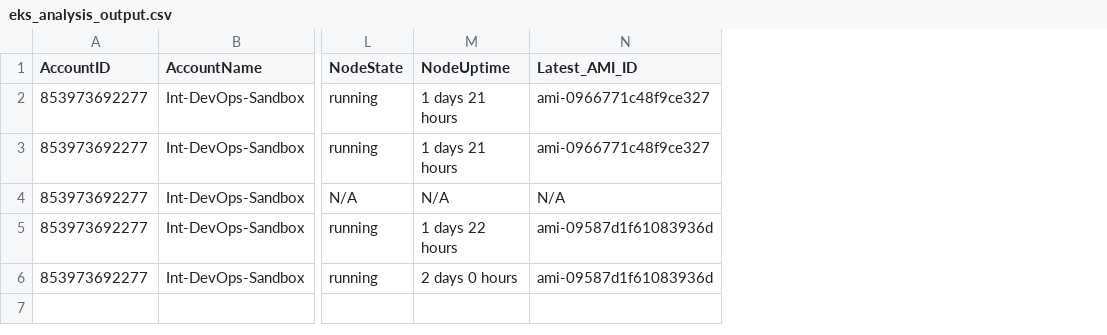
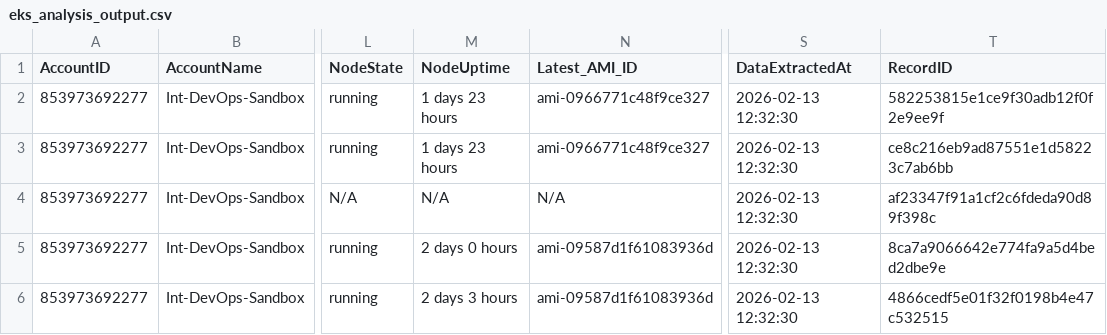
Before and after one commit to vigneshwaraprabu/quicksight-eks, a CSV file: moduler/main/eks_analysis_output.csv, drawn as a sheet; only a part is shown, gaps mark what is left out; the diff names each change by its address in the sheet, - before the commit and + after, or states it on an @@ line.

Commit message:
added DataExtractedAt, and RecordID fields

```diff
--- a/moduler/main/eks_analysis_output.csv
+++ b/moduler/main/eks_analysis_output.csv
+column S (DataExtractedAt), rows 2-6: all 2026-02-13 12:32:30
+column T (RecordID), rows 2-6: 582253815e1ce9f30adb12f0f2e9ee9f | ce8c216eb9ad87551e1d58223c7ab6bb | af23347f91a1cf2c6fdeda90d89f398c | 8ca7a9066642e774fa9a5d4bed2dbe9e | 4866cedf5e01f32f0198b4e47c532515
-M2:M3 (NodeUptime): 1 days 21 hours
+M2:M3 (NodeUptime): 1 days 23 hours
-M5 (NodeUptime): 1 days 22 hours
+M5 (NodeUptime): 2 days 0 hours
-M6 (NodeUptime): 2 days 0 hours
+M6 (NodeUptime): 2 days 3 hours
```
Also changed, not shown: 2 other files.
